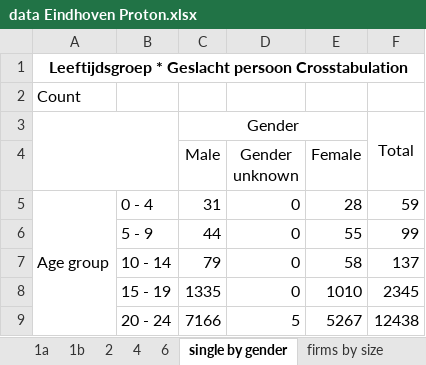
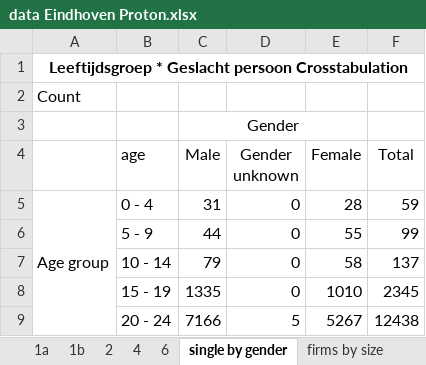
Before and after one commit to LABSS/PyPROTON-OC, an Excel workbook: inputs/eindhoven/raw/data Eindhoven Proton.xlsx, sheet single by gender, drawn as a sheet; only a part is shown; values as stored, in another font and other column widths than the file's, no borders; the diff names each change by its address in the sheet, - before the commit and + after, or states it on an @@ line.

Commit message:
Corrected labour, added singles
Labour status was lacking a line - this is a temporary fix. The file is in general and should stay there.

```diff
--- a/inputs/eindhoven/raw/data Eindhoven Proton.xlsx (sheet single by gender)
+++ b/inputs/eindhoven/raw/data Eindhoven Proton.xlsx (sheet single by gender)
-A3:B4 merged
-F3 (Total): Total
+F3 (Total): (empty)
-F3:F4 merged
-B4: (empty)
+B4: age
-F4: (empty)
+F4: Total
```
Also changed, not shown: 6 other files.
